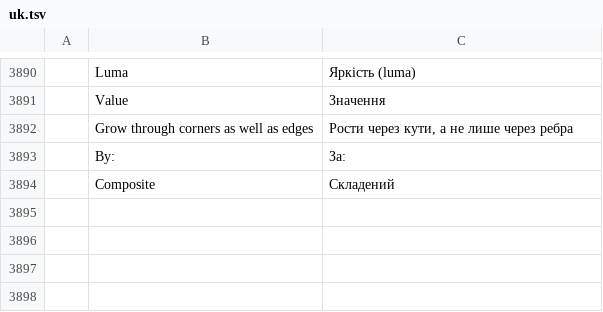
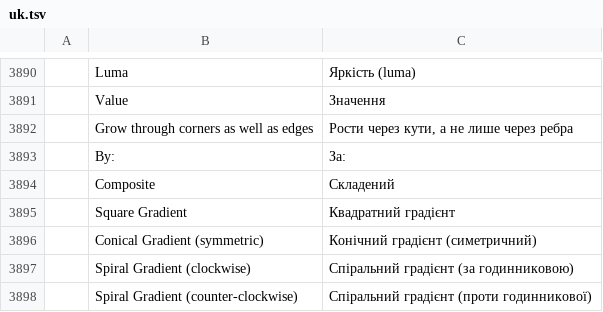
Before and after one commit to redrob-labs/redrob-canvas, a TSV file: crafts/photocraft/crates/ui-egui/src/i18n/uk.tsv, drawn as a sheet; only a part is shown, gaps mark what is left out; the diff names each change by its address in the sheet, - before the commit and + after, or states it on an @@ line.

Commit message:
feat(gradient): square, conical and spiral shapes for the classic gradient (PH-PNT-004)
Four more shapes on the Gradient options bar, painted by the classic (pixel)
gradient: Square (concentric squares, Chebyshev distance), Conical symmetric
(angle folded about the drag line), Spiral clockwise and counter-clockwise
(angle plus distance, one turn per drag length, repeating). Picking one
switches the tool to Classic gradient, since a Gradient Fill layer has the five
Photoshop styles only; switching back to a live gradient returns to Linear.

params: paint.gradient style gains square | conicalSymmetric |
spiralClockwise | spiralCounterClockwise. Three Lucide icons added
(rotate-ccw, cone, shell).

```diff
--- a/crafts/photocraft/crates/ui-egui/src/i18n/uk.tsv
+++ b/crafts/photocraft/crates/ui-egui/src/i18n/uk.tsv
+row 3895:  | Square Gradient | Квадратний градієнт
+row 3896:  | Conical Gradient (symmetric) | Конічний градієнт (симетричний)
+row 3897:  | Spiral Gradient (clockwise) | Спіральний градієнт (за годинниковою)
+row 3898:  | Spiral Gradient (counter-clockwise) | Спіральний градієнт (проти годинникової)
```
Also changed, not shown: crafts/photocraft/crates/ui-egui/src/i18n/el.tsv, crafts/photocraft/crates/ui-egui/src/i18n/hu.tsv, 26 other files.
